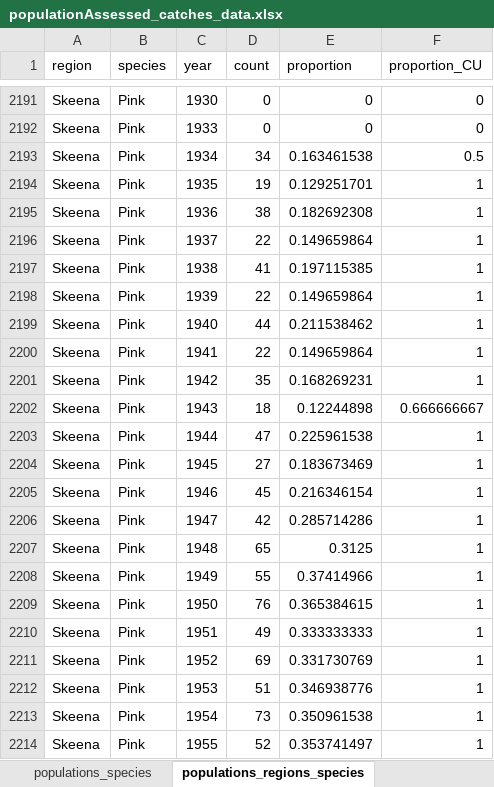
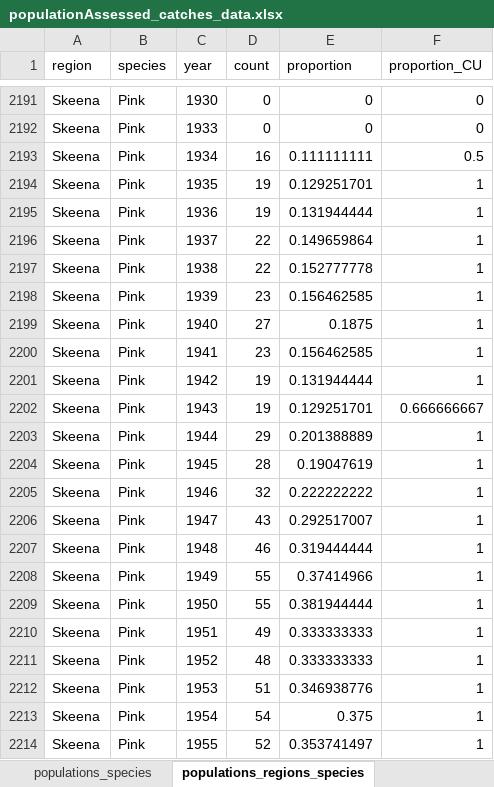
Before and after one commit to salmonwatersheds/salmon_data_demise, an Excel workbook: data_output/populationAssessed_catches_data.xlsx, sheet populations_regions_species, drawn as a sheet; only a part is shown, gaps mark what is left out; values as stored, in another font and other column widths than the file's, no borders; the diff covers the shown part only; the diff names each change by its address in the sheet, - before the commit and + after, or states it on an @@ line.

Commit message:
pushing the figures and the updated populationAssessed_catches_data.xlsx file (after changing the attribution of observations to regions not based on their CU).

```diff
--- a/data_output/populationAssessed_catches_data.xlsx (sheet populations_regions_species)
+++ b/data_output/populationAssessed_catches_data.xlsx (sheet populations_regions_species)
-D2193 (count): 34
+D2193 (count): 16
-E2193 (proportion): 0.163461538
+E2193 (proportion): 0.111111111
-D2195 (count): 38
+D2195 (count): 19
-E2195 (proportion): 0.182692308
+E2195 (proportion): 0.131944444
-D2197 (count): 41
+D2197 (count): 22
-E2197 (proportion): 0.197115385
+E2197 (proportion): 0.152777778
-D2198 (count): 22
+D2198 (count): 23
-E2198 (proportion): 0.149659864
+E2198 (proportion): 0.156462585
-D2199 (count): 44
+D2199 (count): 27
-E2199 (proportion): 0.211538462
+E2199 (proportion): 0.1875
-D2200 (count): 22
+D2200 (count): 23
-E2200 (proportion): 0.149659864
+E2200 (proportion): 0.156462585
-D2201 (count): 35
+D2201 (count): 19
-E2201 (proportion): 0.168269231
+E2201 (proportion): 0.131944444
-D2202 (count): 18
+D2202 (count): 19
-E2202 (proportion): 0.12244898
+E2202 (proportion): 0.129251701
-D2203 (count): 47
+D2203 (count): 29
-E2203 (proportion): 0.225961538
+E2203 (proportion): 0.201388889
-D2204 (count): 27
+D2204 (count): 28
-E2204 (proportion): 0.183673469
+E2204 (proportion): 0.19047619
-D2205 (count): 45
+D2205 (count): 32
-E2205 (proportion): 0.216346154
+E2205 (proportion): 0.222222222
-D2206 (count): 42
+D2206 (count): 43
-E2206 (proportion): 0.285714286
+E2206 (proportion): 0.292517007
-D2207 (count): 65
+D2207 (count): 46
-E2207 (proportion): 0.3125
+E2207 (proportion): 0.319444444
-D2209 (count): 76
+D2209 (count): 55
-E2209 (proportion): 0.365384615
+E2209 (proportion): 0.381944444
-D2211 (count): 69
+D2211 (count): 48
-E2211 (proportion): 0.331730769
+E2211 (proportion): 0.333333333
-D2213 (count): 73
+D2213 (count): 54
-E2213 (proportion): 0.350961538
+E2213 (proportion): 0.375
```
Also changed, not shown: 1794 edited cells elsewhere in this sheet, sheet populations_regions, sheet summary_regions, 6 other files.
